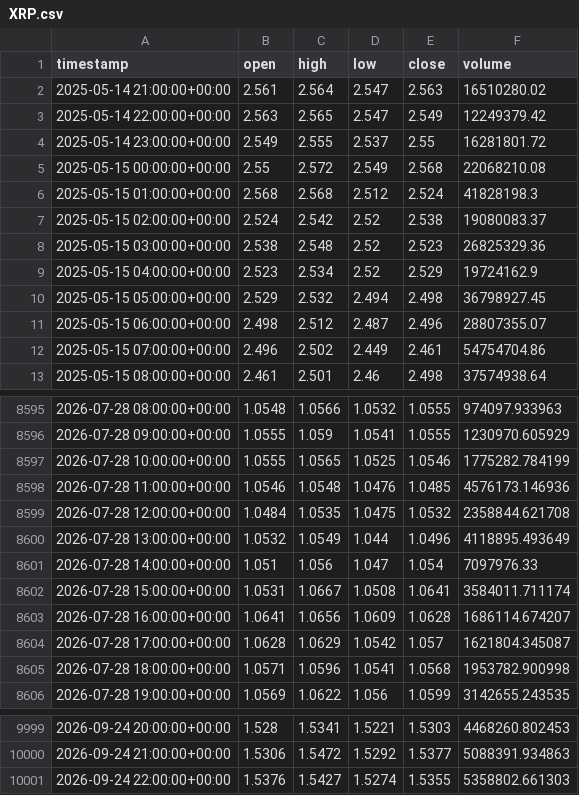
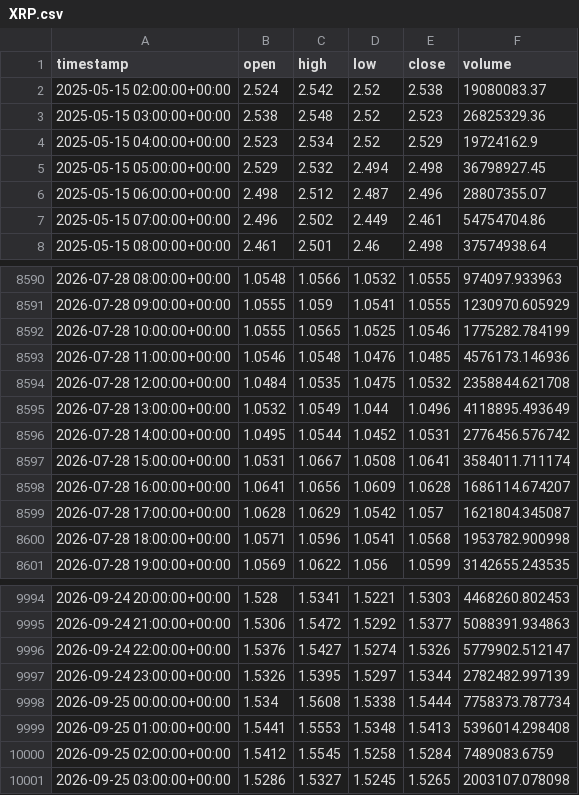
Before and after one commit to punkgenius84/Waynes-World-XRP-Bot, a CSV file: history/XRP.csv, drawn as a sheet; only a part is shown, gaps mark what is left out.

```diff
--- a/history/XRP.csv
+++ b/history/XRP.csv
@@ -1,7 +1,2 @@
 timestamp,open,high,low,close,volume
-2025-05-14 21:00:00+00:00,2.561,2.564,2.547,2.563,16510280.02
-2025-05-14 22:00:00+00:00,2.563,2.565,2.547,2.549,12249379.42
-2025-05-14 23:00:00+00:00,2.549,2.555,2.537,2.55,16281801.72
-2025-05-15 00:00:00+00:00,2.55,2.572,2.549,2.568,22068210.08
-2025-05-15 01:00:00+00:00,2.568,2.568,2.512,2.524,41828198.3
 2025-05-15 02:00:00+00:00,2.524,2.542,2.52,2.538,19080083.37
@@ -8600,3 +8595,3 @@ timestamp,open,high,low,close,volume
 2026-07-28 13:00:00+00:00,1.0532,1.0549,1.044,1.0496,4118895.493649
-2026-07-28 14:00:00+00:00,1.051,1.056,1.047,1.054,7097976.33
+2026-07-28 14:00:00+00:00,1.0495,1.0544,1.0452,1.0531,2776456.576742
 2026-07-28 15:00:00+00:00,1.0531,1.0667,1.0508,1.0641,3584011.711174
@@ -10000,2 +9995,7 @@ timestamp,open,high,low,close,volume
 2026-09-24 21:00:00+00:00,1.5306,1.5472,1.5292,1.5377,5088391.934863
-2026-09-24 22:00:00+00:00,1.5376,1.5427,1.5274,1.5355,5358802.661303
+2026-09-24 22:00:00+00:00,1.5376,1.5427,1.5274,1.5326,5779902.512147
+2026-09-24 23:00:00+00:00,1.5326,1.5395,1.5297,1.5344,2782482.997139
+2026-09-25 00:00:00+00:00,1.534,1.5608,1.5338,1.5444,7758373.787734
+2026-09-25 01:00:00+00:00,1.5441,1.5553,1.5348,1.5413,5396014.298408
+2026-09-25 02:00:00+00:00,1.5412,1.5545,1.5258,1.5284,7489083.6759
+2026-09-25 03:00:00+00:00,1.5286,1.5327,1.5245,1.5265,2003107.078098
```
